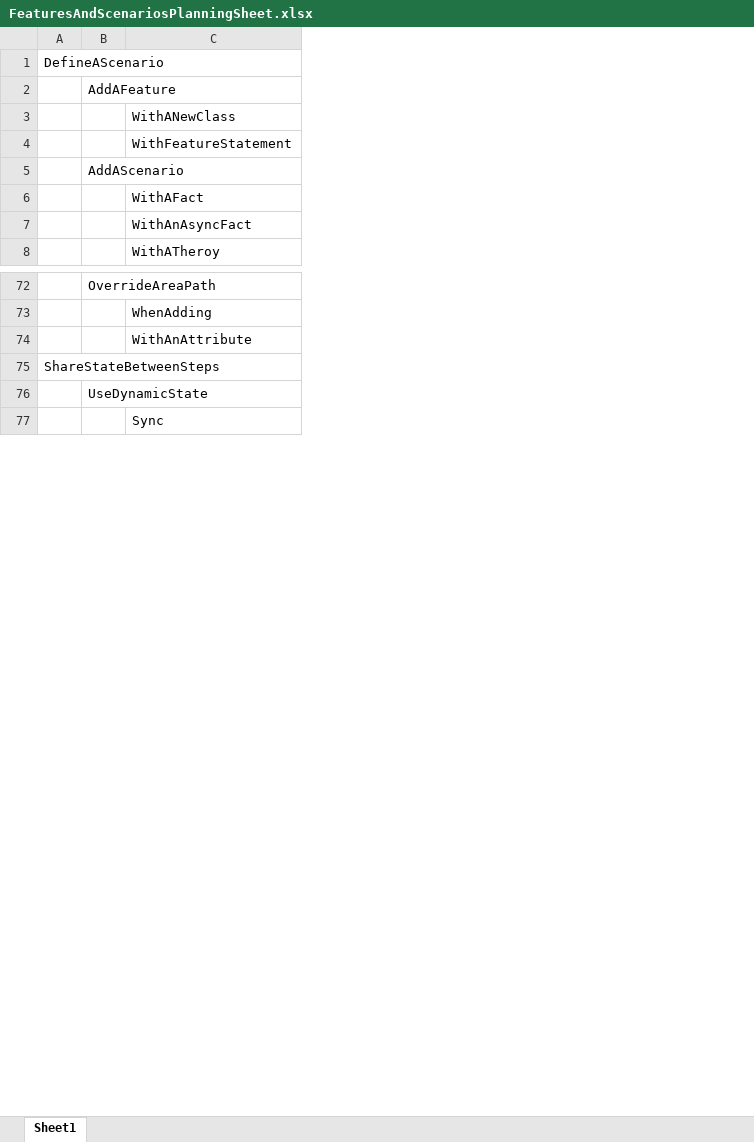
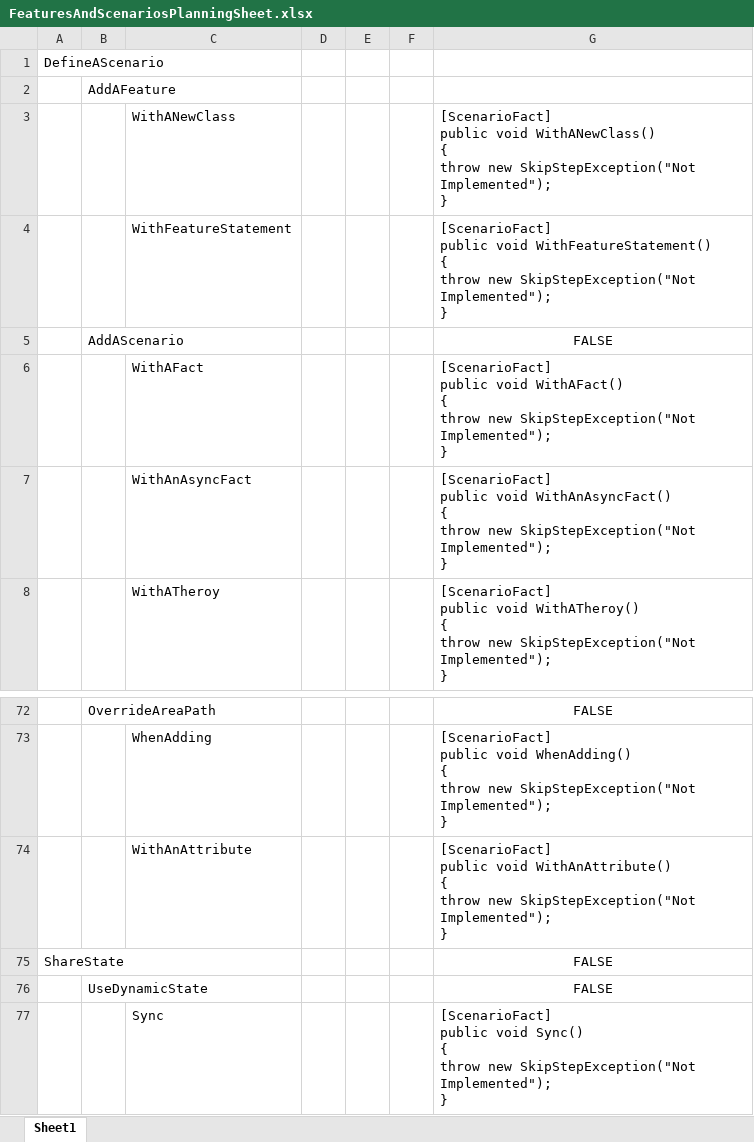
Before and after one commit to Stewartarmbrecht/xBDD, an Excel workbook: FeaturesAndScenariosPlanningSheet.xlsx, sheet Sheet1, drawn as a sheet; only a part is shown, gaps mark what is left out; values as stored, in another font and other column widths than the file's, no borders; ↵ is a line break in a cell; the diff covers the shown part only; the diff names each change by its address in the sheet, - before the commit and + after, or states it on an @@ line.

```diff
--- a/FeaturesAndScenariosPlanningSheet.xlsx (sheet Sheet1)
+++ b/FeaturesAndScenariosPlanningSheet.xlsx (sheet Sheet1)
+column D, empty
+column E, empty
+column F, empty
+column G, rows 3-8: [ScenarioFact] ↵ public void WithANewClass() ↵ { ↵ throw new SkipStepException("Not Implemented"); ↵ } | [ScenarioFact] ↵ public void WithFeatureStatement() ↵ { ↵ throw new SkipStepException("Not Implemented"); ↵ } | FALSE | [ScenarioFact] ↵ public void WithAFact() ↵ { ↵ throw new SkipStepException("Not Implemented"); ↵ } | [ScenarioFact] ↵ public void WithAnAsyncFact() ↵ { ↵ throw new SkipStepException("Not Implemented"); ↵ } | [ScenarioFact] ↵ public void WithATheroy() ↵ { ↵ throw new SkipStepException("Not Implemented"); ↵ }; rows 72-77: FALSE | [ScenarioFact] ↵ public void WhenAdding() ↵ { ↵ throw new SkipStepException("Not Implemented"); ↵ } | [ScenarioFact] ↵ public void WithAnAttribute() ↵ { ↵ throw new SkipStepException("Not Implemented"); ↵ } | FALSE | FALSE | [ScenarioFact] ↵ public void Sync() ↵ { ↵ throw new SkipStepException("Not Implemented"); ↵ }
-A75: ShareStateBetweenSteps
+A75: ShareState
```
Also changed, not shown: 65 added rows elsewhere in this sheet, 1 other file.
